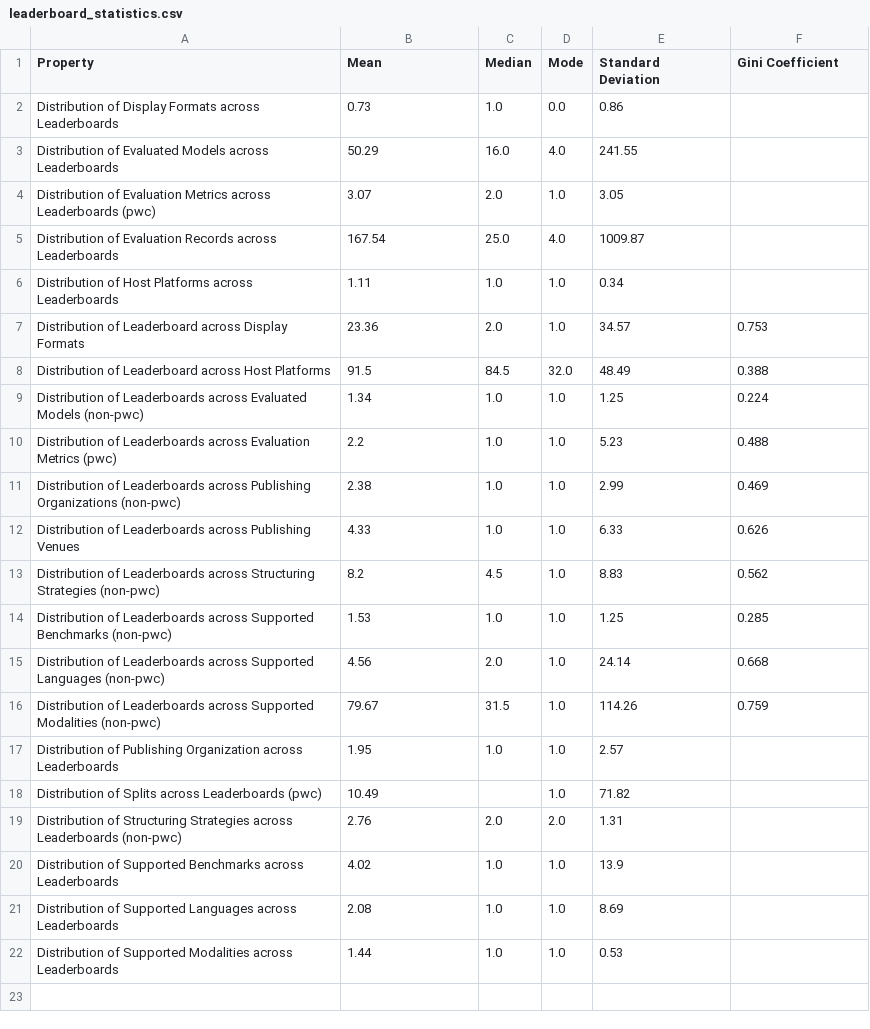
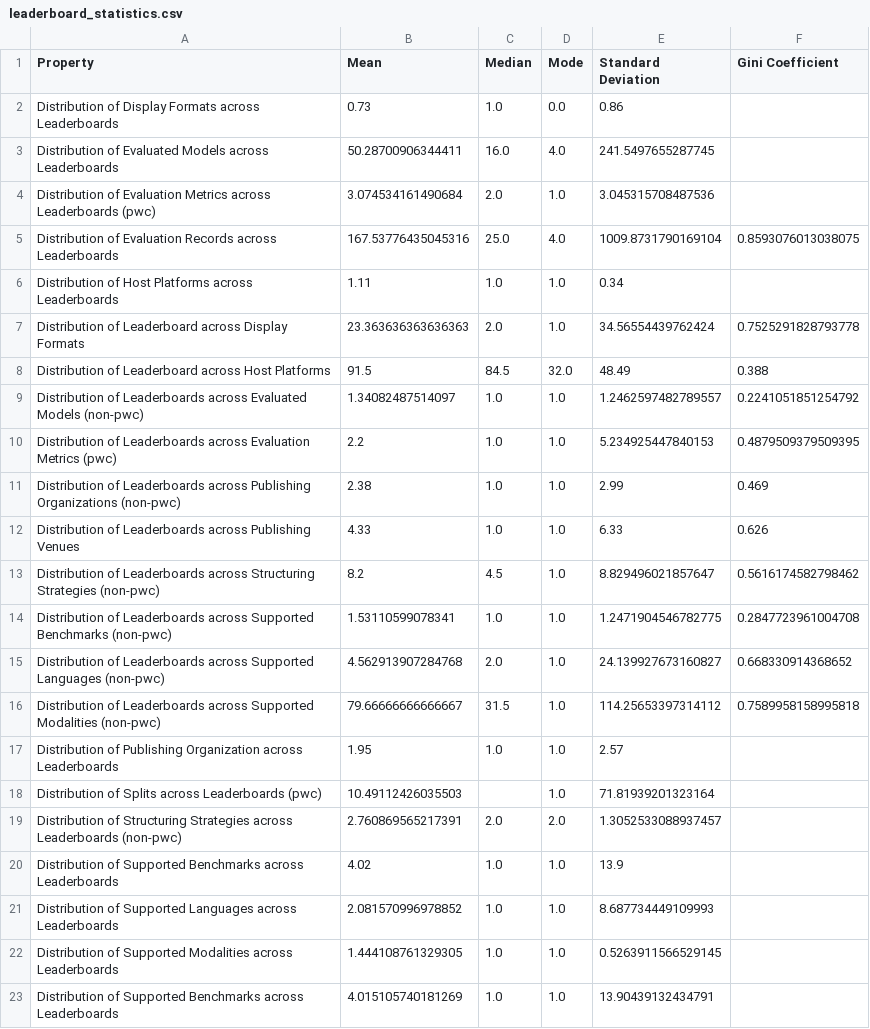
Before and after one commit to zhimin-z/Foundation-Model-Leaderboard-Survey, a CSV file: meta/rq1/leaderboard_statistics.csv, drawn as a sheet.

```diff
--- a/meta/rq1/leaderboard_statistics.csv
+++ b/meta/rq1/leaderboard_statistics.csv
@@ -2,21 +2,22 @@ Property,Mean,Median,Mode,Standard Deviation,Gini Coefficient
 Distribution of Display Formats across Leaderboards,0.73,1.0,0.0,0.86,
-Distribution of Evaluated Models across Leaderboards,50.29,16.0,4.0,241.55,
-Distribution of Evaluation Metrics across Leaderboards (pwc),3.07,2.0,1.0,3.05,
-Distribution of Evaluation Records across Leaderboards,167.54,25.0,4.0,1009.87,
+Distribution of Evaluated Models across Leaderboards,50.28700906344411,16.0,4.0,241.5497655287745,
+Distribution of Evaluation Metrics across Leaderboards (pwc),3.074534161490684,2.0,1.0,3.045315708487536,
+Distribution of Evaluation Records across Leaderboards,167.53776435045316,25.0,4.0,1009.8731790169104,0.8593076013038075
 Distribution of Host Platforms across Leaderboards,1.11,1.0,1.0,0.34,
-Distribution of Leaderboard across Display Formats,23.36,2.0,1.0,34.57,0.753
+Distribution of Leaderboard across Display Formats,23.363636363636363,2.0,1.0,34.56554439762424,0.7525291828793778
 Distribution of Leaderboard across Host Platforms,91.5,84.5,32.0,48.49,0.388
-Distribution of Leaderboards across Evaluated Models (non-pwc),1.34,1.0,1.0,1.25,0.224
-Distribution of Leaderboards across Evaluation Metrics (pwc),2.2,1.0,1.0,5.23,0.488
+Distribution of Leaderboards across Evaluated Models (non-pwc),1.34082487514097,1.0,1.0,1.2462597482789557,0.2241051851254792
+Distribution of Leaderboards across Evaluation Metrics (pwc),2.2,1.0,1.0,5.234925447840153,0.4879509379509395
 Distribution of Leaderboards across Publishing Organizations (non-pwc),2.38,1.0,1.0,2.99,0.469
 Distribution of Leaderboards across Publishing Venues,4.33,1.0,1.0,6.33,0.626
-Distribution of Leaderboards across Structuring Strategies (non-pwc),8.2,4.5,1.0,8.83,0.562
-Distribution of Leaderboards across Supported Benchmarks (non-pwc),1.53,1.0,1.0,1.25,0.285
-Distribution of Leaderboards across Supported Languages (non-pwc),4.56,2.0,1.0,24.14,0.668
-Distribution of Leaderboards across Supported Modalities (non-pwc),79.67,31.5,1.0,114.26,0.759
+Distribution of Leaderboards across Structuring Strategies (non-pwc),8.2,4.5,1.0,8.829496021857647,0.5616174582798462
+Distribution of Leaderboards across Supported Benchmarks (non-pwc),1.53110599078341,1.0,1.0,1.2471904546782775,0.2847723961004708
+Distribution of Leaderboards across Supported Languages (non-pwc),4.562913907284768,2.0,1.0,24.139927673160827,0.668330914368652
+Distribution of Leaderboards across Supported Modalities (non-pwc),79.66666666666667,31.5,1.0,114.25653397314112,0.7589958158995818
 Distribution of Publishing Organization across Leaderboards,1.95,1.0,1.0,2.57,
-Distribution of Splits across Leaderboards (pwc),10.49,,1.0,71.82,
-Distribution of Structuring Strategies across Leaderboards (non-pwc),2.76,2.0,2.0,1.31,
+Distribution of Splits across Leaderboards (pwc),10.49112426035503,,1.0,71.81939201323164,
+Distribution of Structuring Strategies across Leaderboards (non-pwc),2.760869565217391,2.0,2.0,1.3052533088937457,
 Distribution of Supported Benchmarks across Leaderboards,4.02,1.0,1.0,13.9,
-Distribution of Supported Languages across Leaderboards,2.08,1.0,1.0,8.69,
-Distribution of Supported Modalities across Leaderboards,1.44,1.0,1.0,0.53,
+Distribution of Supported Languages across Leaderboards,2.081570996978852,1.0,1.0,8.687734449109993,
+Distribution of Supported Modalities across Leaderboards,1.444108761329305,1.0,1.0,0.5263911566529145,
+Distribution of Supported Benchmarks across Leaderboards,4.015105740181269,1.0,1.0,13.90439132434791,
```
Also changed, not shown: 2 other files.
